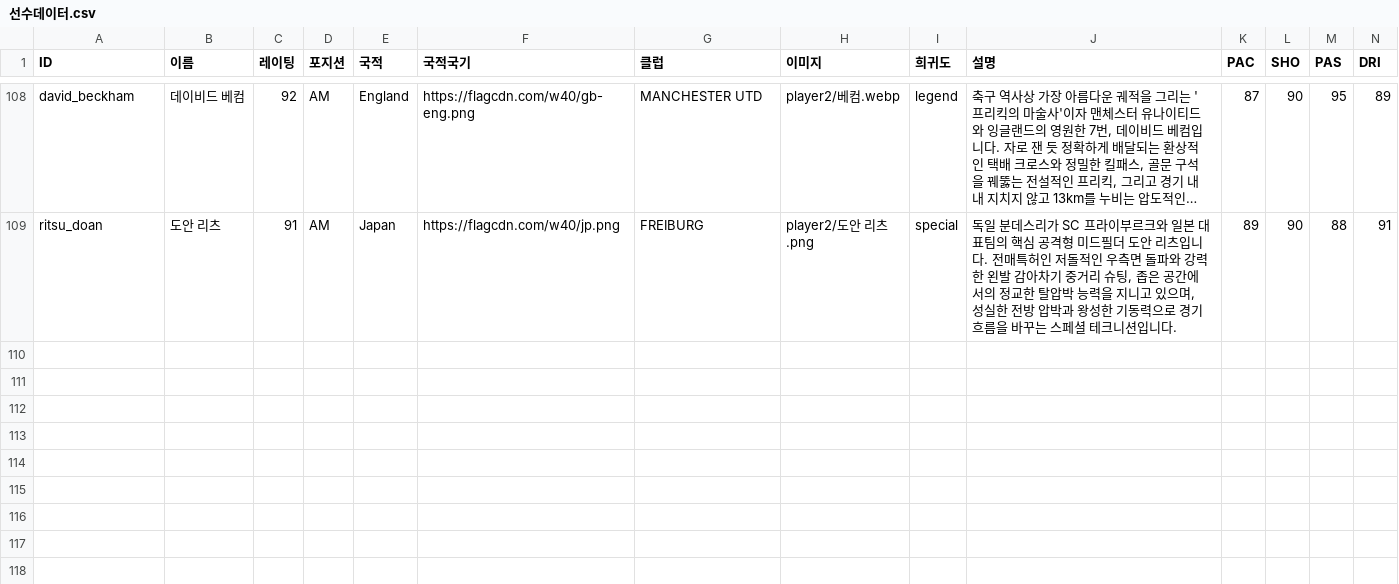
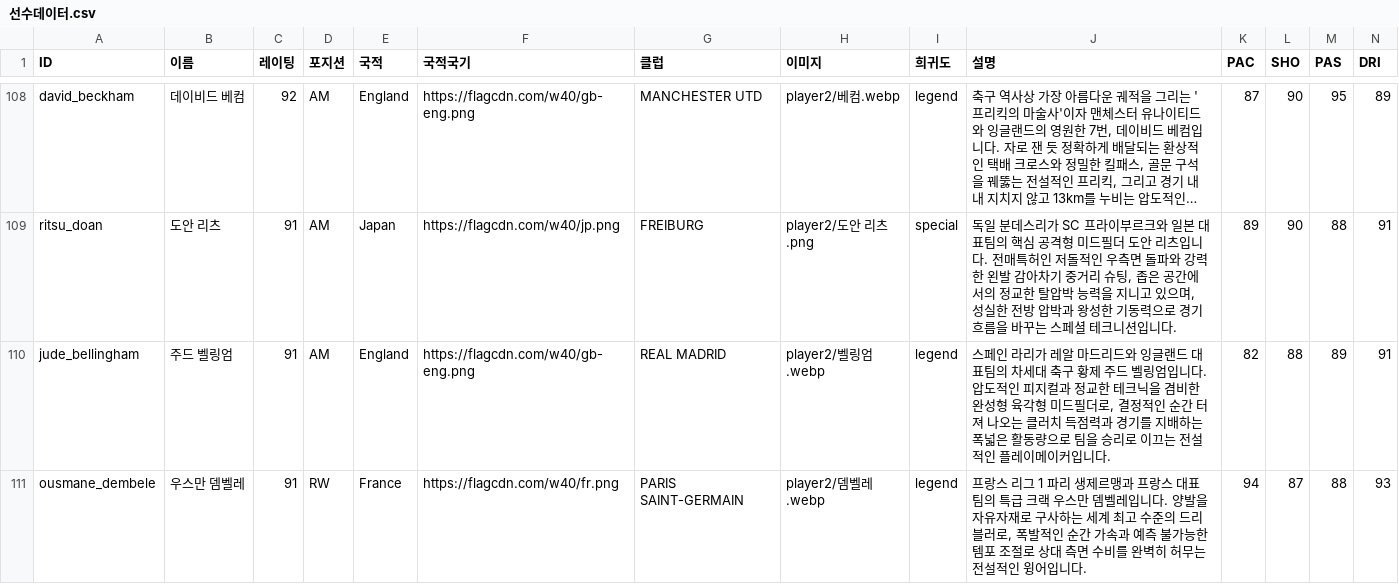
Before and after one commit to ooks19-cmyk/word, a CSV file: 선수데이터.csv, drawn as a sheet; only a part is shown, gaps mark what is left out; long unchanged cells end in …; rows hold the shown columns only; the diff names each change by its address in the sheet, - before the commit and + after, or states it on an @@ line.

Commit message:
feat: 주드 벨링엄 및 우스만 뎀벨레 전설(legend) 등급 카드 추가 및 DB/CSV 동기화

```diff
--- a/선수데이터.csv
+++ b/선수데이터.csv
+row 110: jude_bellingham | 주드 벨링엄 | 91 | AM | England | https://flagcdn.com/w40/gb-eng.png | REAL MADRID | player2/벨링엄.webp | legend | 스페인 라리가 레알 마드리드와 잉글랜드 대표팀의 차세대 축구 황제 주드 벨링엄입니다. 압도적인 피지컬과 정교한 테크닉을 겸비한 완성형 육각형 미드필더로, 결정적인 순간 터져 나오는 클러치 득점력과 경기를 지배하는 폭넓은 활동량으로 팀을 승리로 이끄는 전설적인 플레이메이커입니다. | 82 | 88 | 89 | 91
+row 111: ousmane_dembele | 우스만 뎀벨레 | 91 | RW | France | https://flagcdn.com/w40/fr.png | PARIS SAINT-GERMAIN | player2/뎀벨레.webp | legend | 프랑스 리그 1 파리 생제르맹과 프랑스 대표팀의 특급 크랙 우스만 뎀벨레입니다. 양발을 자유자재로 구사하는 세계 최고 수준의 드리블러로, 폭발적인 순간 가속과 예측 불가능한 템포 조절로 상대 측면 수비를 완벽히 허무는 전설적인 윙어입니다. | 94 | 87 | 88 | 93
```
Also changed, not shown: 7 other files.
